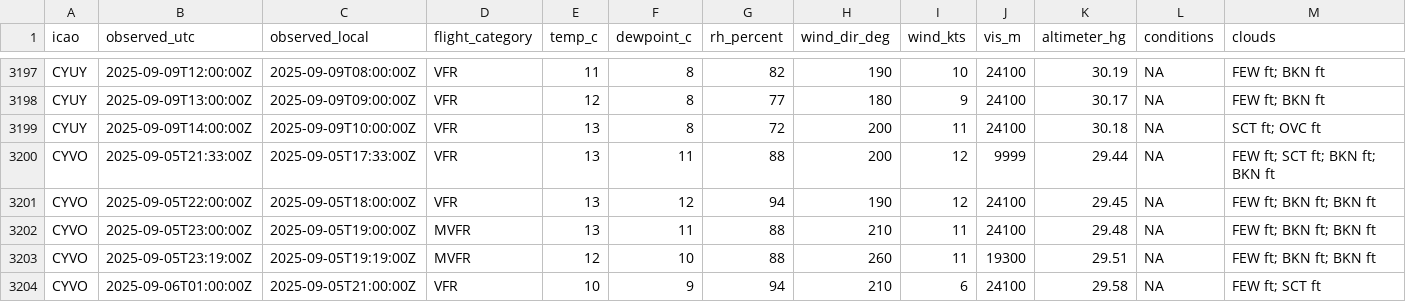
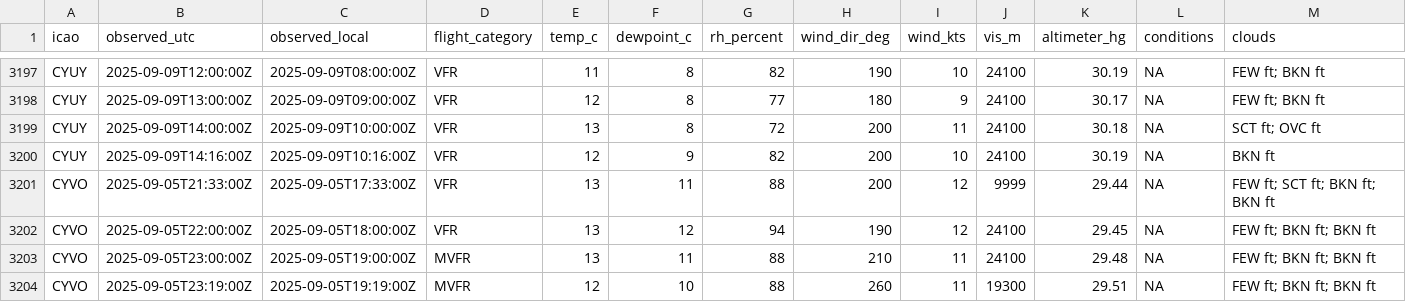
Before and after one commit to NoahCornish/Canada-Flight-Conditions-Research-Project, a CSV file: clean_metars.csv, drawn as a sheet; only a part is shown, gaps mark what is left out; the shorter side is filled out with more unchanged rows; rows hold the shown columns only; the diff names each change by its address in the sheet, - before the commit and + after, or states it on an @@ line.

```diff
--- a/clean_metars.csv
+++ b/clean_metars.csv
+row 3200: CYUY | 2025-09-09T14:16:00Z | 2025-09-09T10:16:00Z | VFR | 12 | 9 | 82 | 200 | 10 | 24100 | 30.19 | NA | BKN ft
```
Also changed, not shown: clean_metars_09_2025.csv, 4 other files.
